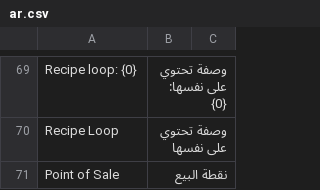
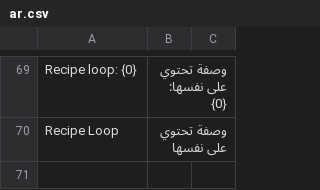
Before and after one commit to ahmadibrahimdev47/resto, a CSV file: resto/translations/ar.csv, drawn as a sheet; only a part is shown, gaps mark what is left out; the diff names each change by its address in the sheet, - before the commit and + after, or states it on an @@ line.

```diff
--- a/resto/translations/ar.csv
+++ b/resto/translations/ar.csv
-row 71: Point of Sale | نقطة البيع
```
Also changed, not shown: 3 other files.
